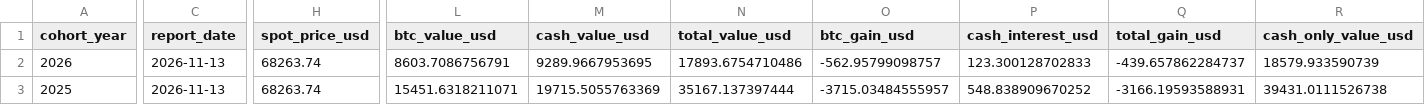
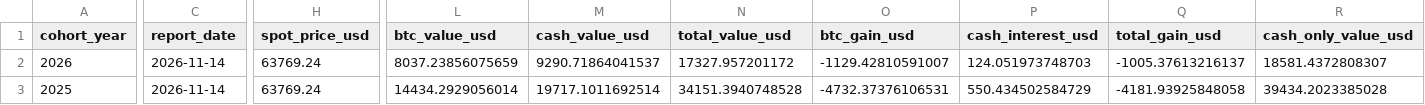
Before and after one commit to SecretSatoshis/Bitcoin-Investment-Strategy, a CSV file: outputs/savings/latest/cohort_summary.csv, drawn as a sheet; only a part is shown, gaps mark what is left out; the diff covers the shown part only; the diff names each change by its address in the sheet, - before the commit and + after, or states it on an @@ line.

```diff
--- a/outputs/savings/latest/cohort_summary.csv
+++ b/outputs/savings/latest/cohort_summary.csv
-C2:C3 (report_date): 2026-11-13
+C2:C3 (report_date): 2026-11-14
-H2:H3 (spot_price_usd): 68263.74
+H2:H3 (spot_price_usd): 63769.24
-L2 (btc_value_usd): 8603.7086756791
+L2 (btc_value_usd): 8037.23856075659
-M2 (cash_value_usd): 9289.9667953695
+M2 (cash_value_usd): 9290.71864041537
-N2 (total_value_usd): 17893.6754710486
+N2 (total_value_usd): 17327.957201172
-O2 (btc_gain_usd): -562.95799098757
+O2 (btc_gain_usd): -1129.42810591007
-P2 (cash_interest_usd): 123.300128702833
+P2 (cash_interest_usd): 124.051973748703
-Q2 (total_gain_usd): -439.657862284737
+Q2 (total_gain_usd): -1005.37613216137
-R2 (cash_only_value_usd): 18579.933590739
+R2 (cash_only_value_usd): 18581.4372808307
-L3 (btc_value_usd): 15451.6318211071
+L3 (btc_value_usd): 14434.2929056014
-M3 (cash_value_usd): 19715.5055763369
+M3 (cash_value_usd): 19717.1011692514
-N3 (total_value_usd): 35167.137397444
+N3 (total_value_usd): 34151.3940748528
-O3 (btc_gain_usd): -3715.03484555957
+O3 (btc_gain_usd): -4732.37376106531
-P3 (cash_interest_usd): 548.838909670252
+P3 (cash_interest_usd): 550.434502584729
-Q3 (total_gain_usd): -3166.19593588931
+Q3 (total_gain_usd): -4181.93925848058
-R3 (cash_only_value_usd): 39431.0111526738
+R3 (cash_only_value_usd): 39434.2023385028
```
Also changed, not shown: 45 edited cells elsewhere in this file, data/processed/bitcoin_daily.csv, data/research/etf_totals_daily.csv, 13 other files.
